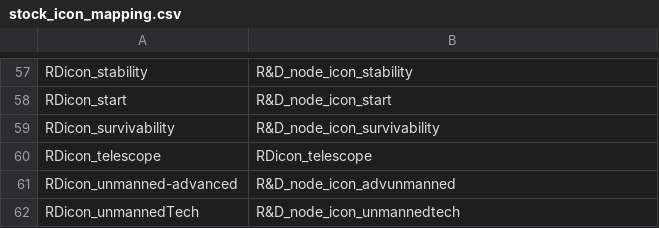
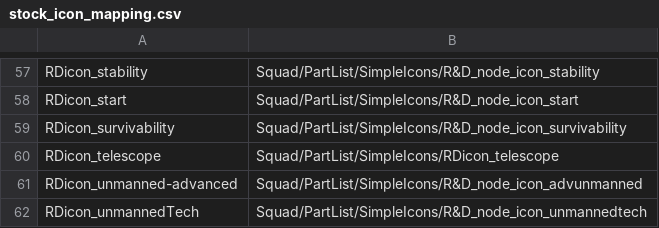
Before and after one commit to applesdom/tech-tree-editor, a CSV file: res/stock_icon_mapping.csv, drawn as a sheet; only a part is shown, gaps mark what is left out; the diff covers the shown part only; the diff names each change by its address in the sheet, - before the commit and + after, or states it on an @@ line.

```diff
--- a/res/stock_icon_mapping.csv
+++ b/res/stock_icon_mapping.csv
-B57: R&D_node_icon_stability
+B57: Squad/PartList/SimpleIcons/R&D_node_icon_stability
-B58: R&D_node_icon_start
+B58: Squad/PartList/SimpleIcons/R&D_node_icon_start
-B59: R&D_node_icon_survivability
+B59: Squad/PartList/SimpleIcons/R&D_node_icon_survivability
-B60: RDicon_telescope
+B60: Squad/PartList/SimpleIcons/RDicon_telescope
-B61: R&D_node_icon_advunmanned
+B61: Squad/PartList/SimpleIcons/R&D_node_icon_advunmanned
-B62: R&D_node_icon_unmannedtech
+B62: Squad/PartList/SimpleIcons/R&D_node_icon_unmannedtech
```
Also changed, not shown: 56 edited cells elsewhere in this file, 6 other files.
